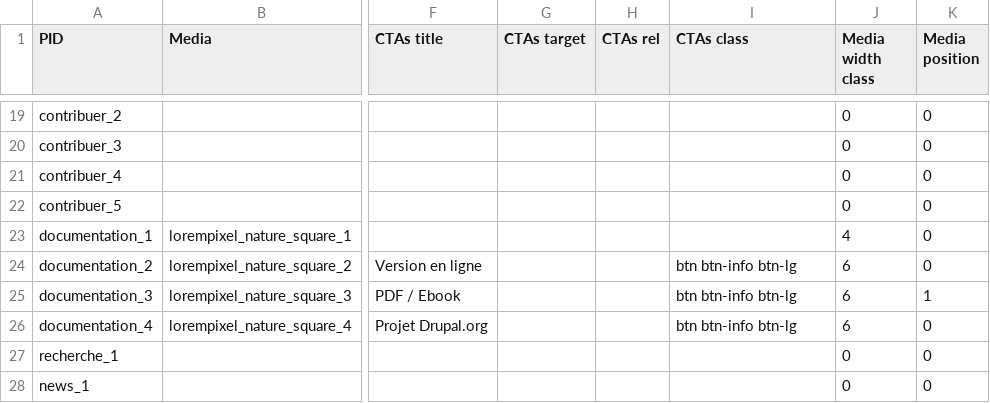
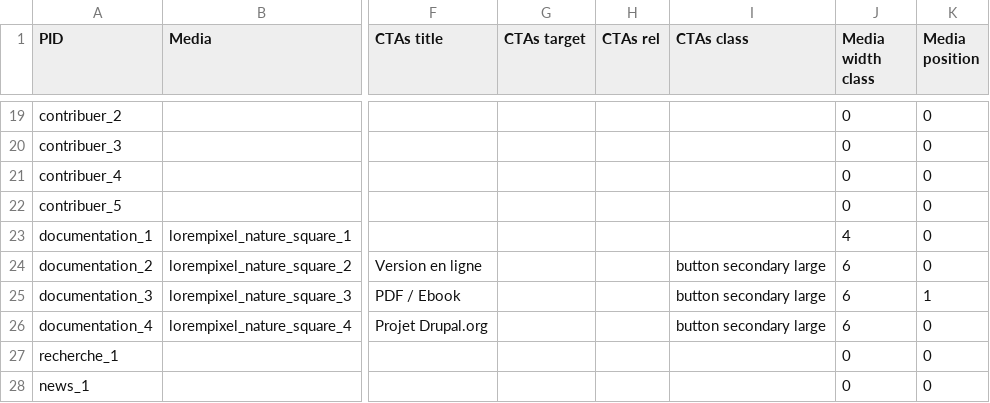
Before and after one commit to Drupal-FR/site-drupalfr, a CSV file: www/modules/custom/drupalfr_migrate/migrations/data/paragraph_title_text_media.csv, drawn as a sheet; only a part is shown, gaps mark what is left out; the diff covers the shown part only; the diff names each change by its address in the sheet, - before the commit and + after, or states it on an @@ line.

Commit message:
Create organization membership page. Update bootstrap button classes from migrate imports.

```diff
--- a/www/modules/custom/drupalfr_migrate/migrations/data/paragraph_title_text_media.csv
+++ b/www/modules/custom/drupalfr_migrate/migrations/data/paragraph_title_text_media.csv
-I24:I26 (CTAs class): btn btn-info btn-lg
+I24:I26 (CTAs class): button secondary large
```
Also changed, not shown: 1 added row and 7 edited cells elsewhere in this file, www/modules/custom/drupalfr_migrate/migrations/data/page.csv, www/modules/custom/drupalfr_migrate/migrations/data/paragraph_block.csv, 1 other file.
